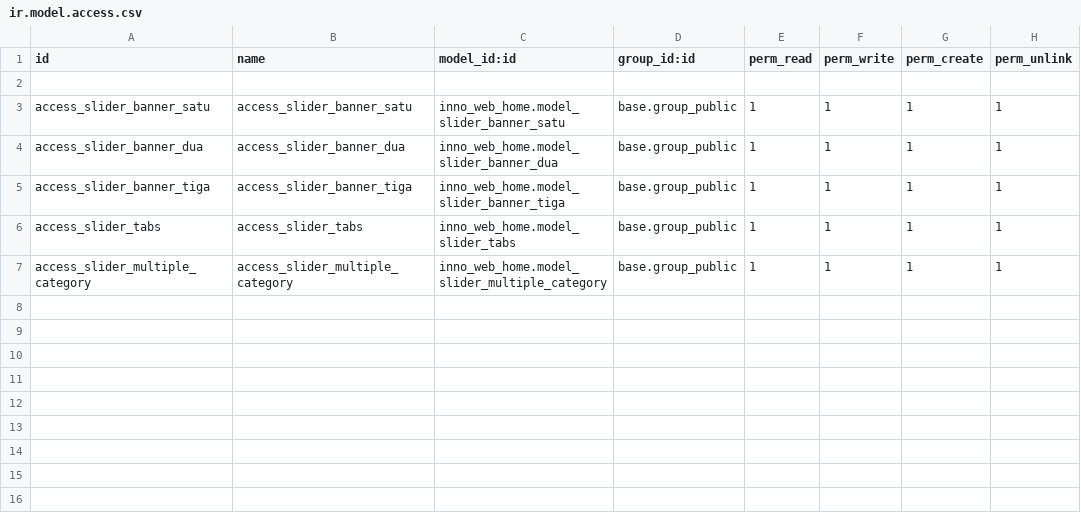
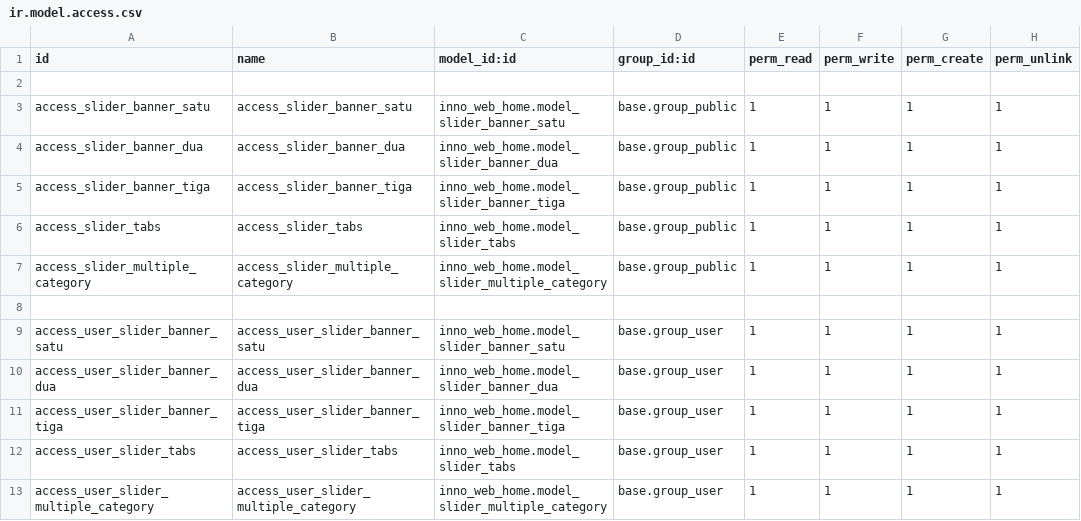
Before and after one commit to ibnukhawa/innograph, a CSV file: inno_web_home/security/ir.model.access.csv, drawn as a sheet; the diff names each change by its address in the sheet, - before the commit and + after, or states it on an @@ line.

Commit message:
[IMP] tabs for you, when don't have data

```diff
--- a/inno_web_home/security/ir.model.access.csv
+++ b/inno_web_home/security/ir.model.access.csv
+row 8: (empty)
+row 9: access_user_slider_banner_satu | access_user_slider_banner_satu | inno_web_home.model_slider_banner_satu | base.group_user | 1 | 1 | 1 | 1
+row 10: access_user_slider_banner_dua | access_user_slider_banner_dua | inno_web_home.model_slider_banner_dua | base.group_user | 1 | 1 | 1 | 1
+row 11: access_user_slider_banner_tiga | access_user_slider_banner_tiga | inno_web_home.model_slider_banner_tiga | base.group_user | 1 | 1 | 1 | 1
+row 12: access_user_slider_tabs | access_user_slider_tabs | inno_web_home.model_slider_tabs | base.group_user | 1 | 1 | 1 | 1
+row 13: access_user_slider_multiple_category | access_user_slider_multiple_category | inno_web_home.model_slider_multiple_category | base.group_user | 1 | 1 | 1 | 1
```
Also changed, not shown: 2 other files.
